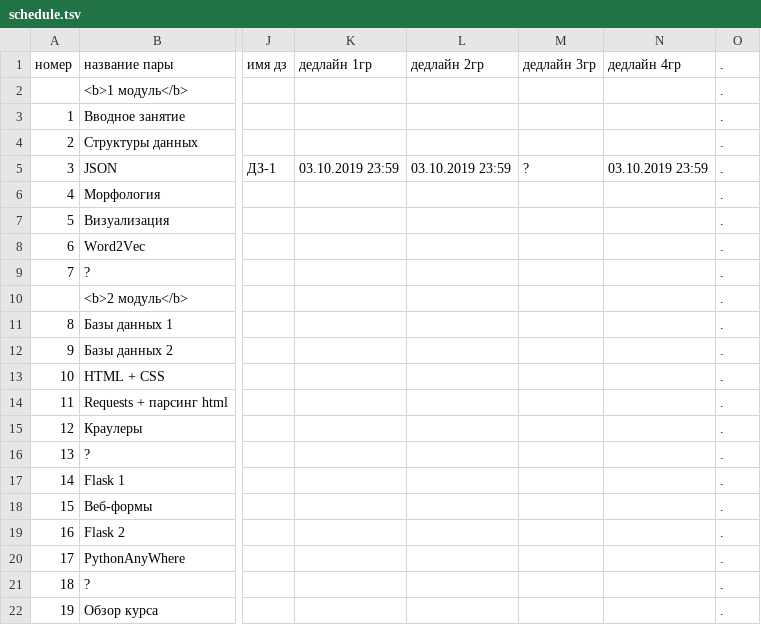
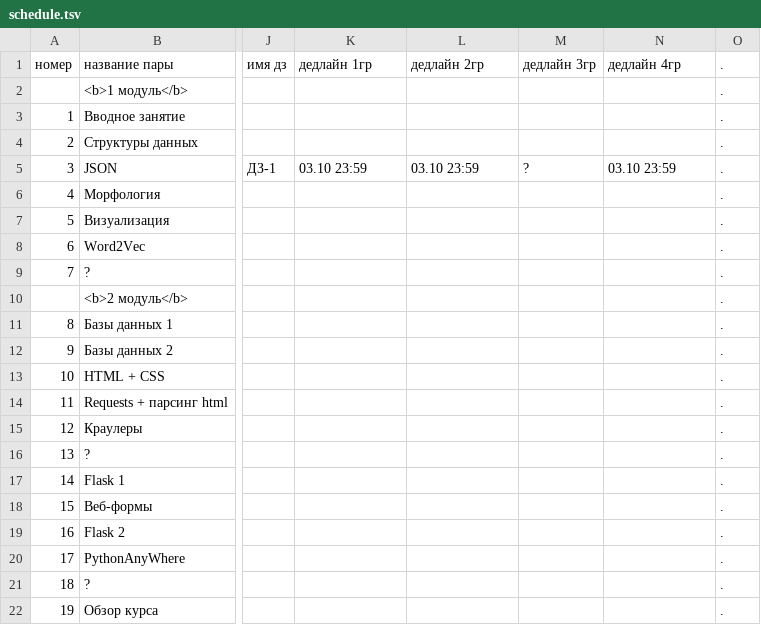
Before and after one commit to hse-ling-python/hse-python-2nd-2019.github.io, a TSV file: schedule.tsv, drawn as a sheet; only a part is shown, gaps mark what is left out; the diff names each change by its address in the sheet, - before the commit and + after, or states it on an @@ line.

Commit message:
deadlines

```diff
--- a/schedule.tsv
+++ b/schedule.tsv
-K5 (дедлайн 1гр): 03.10.2019 23:59
+K5 (дедлайн 1гр): 03.10 23:59
-L5 (дедлайн 2гр): 03.10.2019 23:59
+L5 (дедлайн 2гр): 03.10 23:59
-N5 (дедлайн 4гр): 03.10.2019 23:59
+N5 (дедлайн 4гр): 03.10 23:59
```
